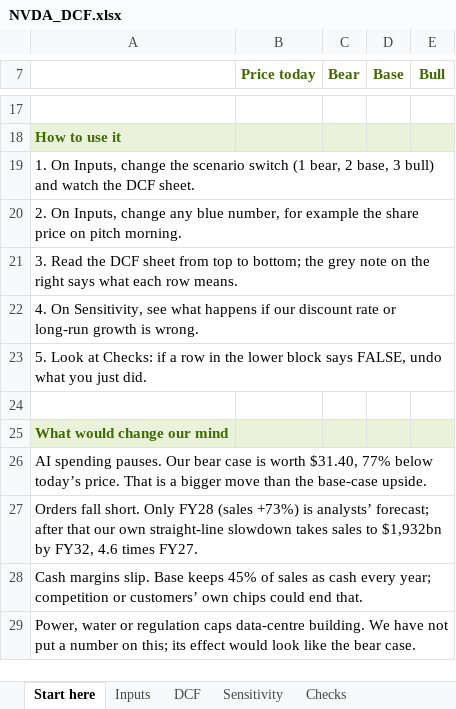
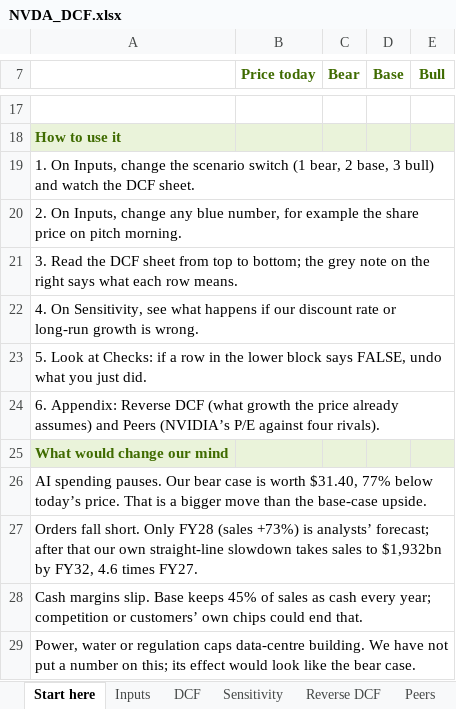
Before and after one commit to robcarlson006/nvda-live-pitch, an Excel workbook: data/model/NVDA_DCF.xlsx, sheet Start here, drawn as a sheet; only a part is shown, gaps mark what is left out; values as stored, in another font and other column widths than the file's, no borders; the diff names each change by its address in the sheet, - before the commit and + after, or states it on an @@ line.

```diff
--- a/data/model/NVDA_DCF.xlsx (sheet Start here)
+++ b/data/model/NVDA_DCF.xlsx (sheet Start here)
+sheet tab: Reverse DCF
+sheet tab: Peers
-A24: (empty)
+A24: 6. Appendix: Reverse DCF (what growth the price already assumes) and Peers (NVIDIA’s P/E against four rivals).
+A24:E24 merged
```
Also changed, not shown: sheet Checks, formulas that keep their value, 6 other files.
